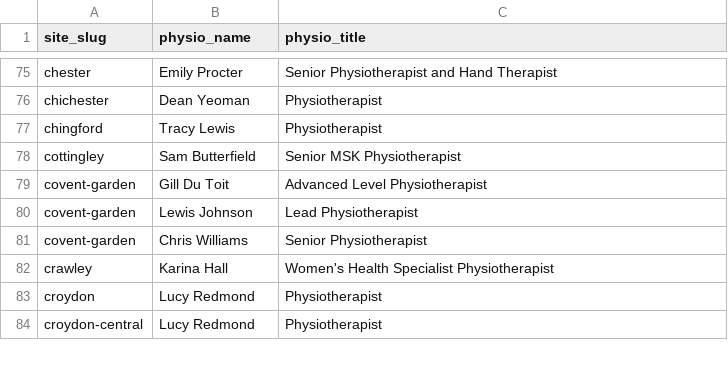
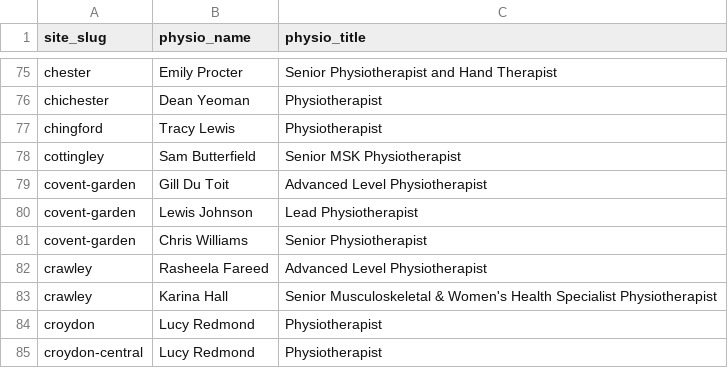
Before and after one commit to EloiseFarmer/nuffield-physio-dashboard, a CSV file: physio_roster.csv, drawn as a sheet; only a part is shown, gaps mark what is left out.

```diff
--- a/physio_roster.csv
+++ b/physio_roster.csv
@@ -81,3 +81,4 @@ covent-garden,Lewis Johnson,Lead Physiotherapist
 covent-garden,Chris Williams,Senior Physiotherapist
-crawley,Karina Hall,Women's Health Specialist Physiotherapist
+crawley,Rasheela Fareed,Advanced Level Physiotherapist
+crawley,Karina Hall,Senior Musculoskeletal & Women's Health Specialist Physiotherapist
 croydon,Lucy Redmond,Physiotherapist
```
Also changed, not shown: site_physio_counts.csv, site_status_summary.csv, 3 other files.
